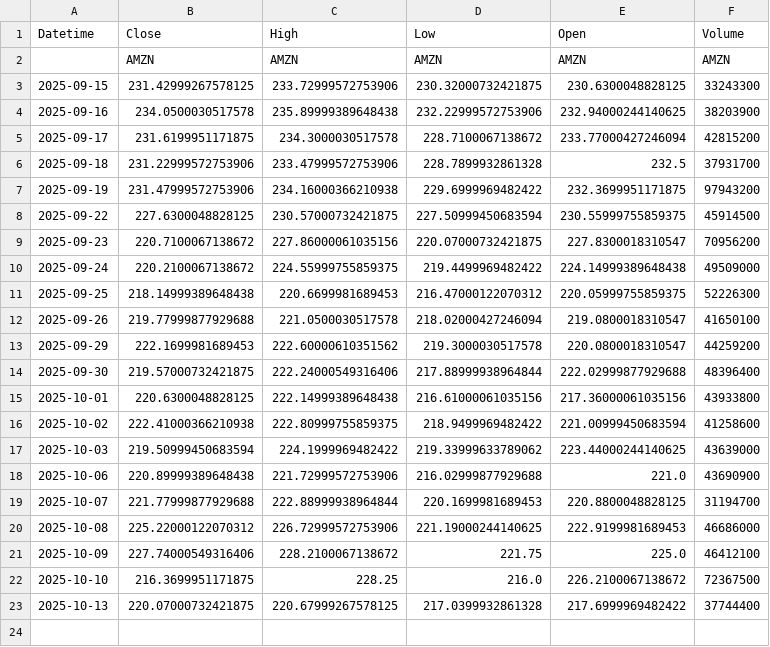
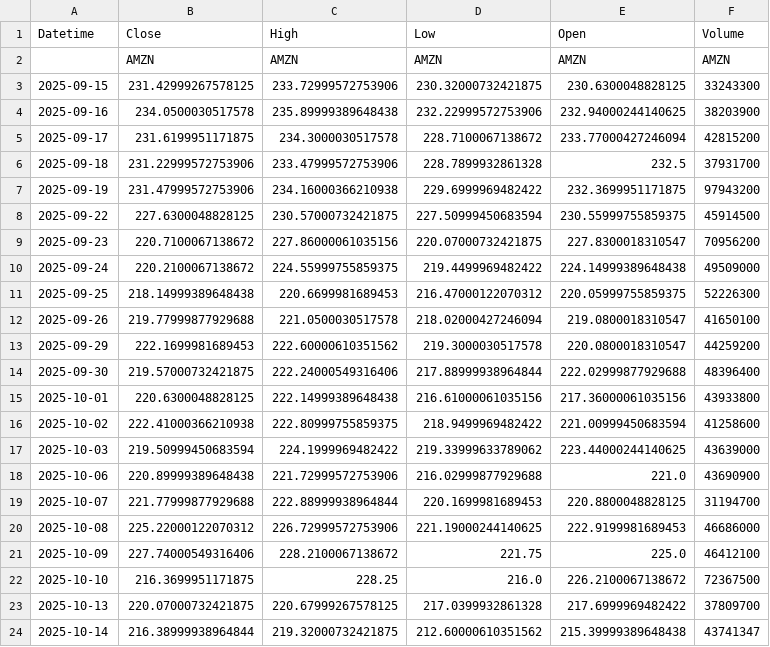
Before and after one commit to jashobanta-6370/Zensar, a CSV file: data/AMZN_1mo_1d.csv, drawn as a sheet.

```diff
--- a/data/AMZN_1mo_1d.csv
+++ b/data/AMZN_1mo_1d.csv
@@ -22,2 +22,3 @@ Datetime,Close,High,Low,Open,Volume
 2025-10-10,216.3699951171875,228.25,216.0,226.2100067138672,72367500
-2025-10-13,220.07000732421875,220.67999267578125,217.0399932861328,217.6999969482422,37744400
+2025-10-13,220.07000732421875,220.67999267578125,217.0399932861328,217.6999969482422,37809700
+2025-10-14,216.38999938964844,219.32000732421875,212.60000610351562,215.39999389648438,43741347
```
Also changed, not shown: data/AAPL_1mo_1d.csv, data/GOOGL_1mo_1d.csv, 2 other files.
